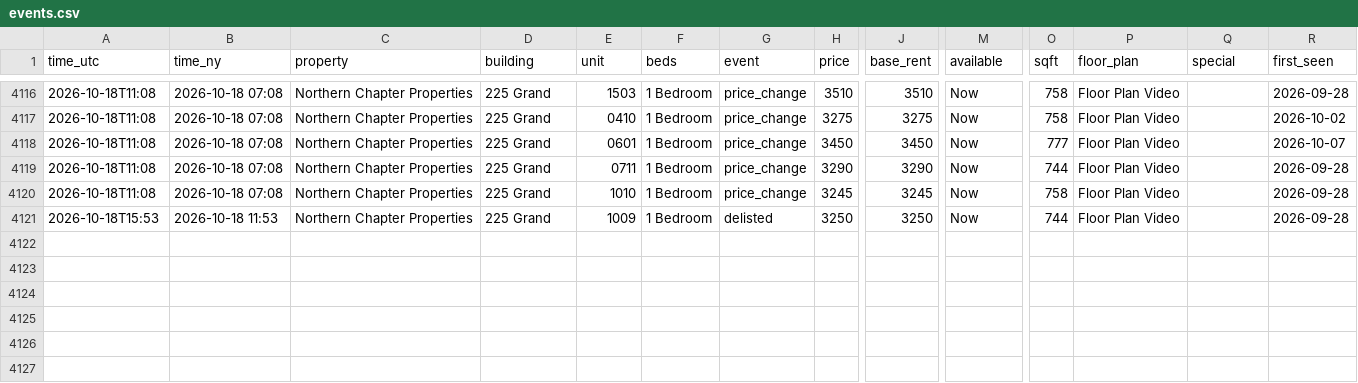
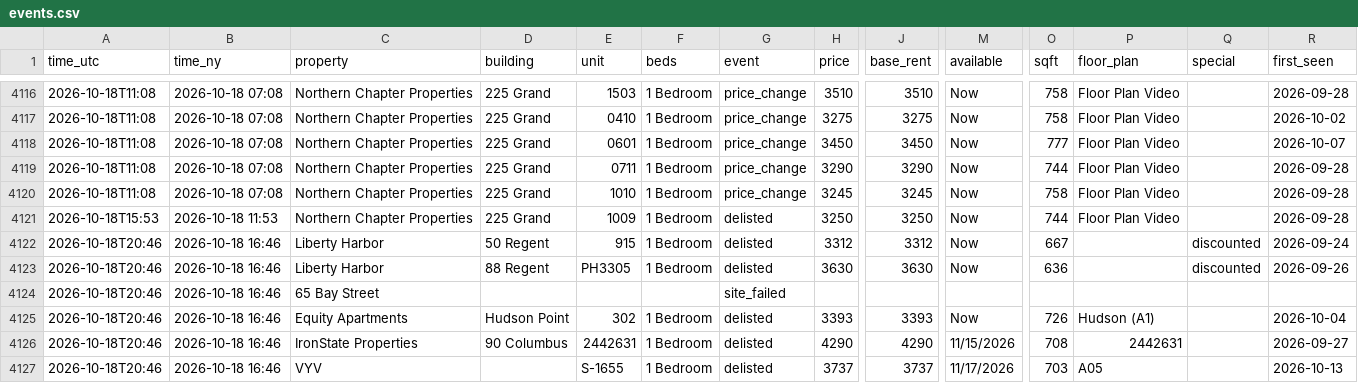
Before and after one commit to sanveg-rane-13/rental-tracker, a CSV file: data/history/events.csv, drawn as a sheet; only a part is shown, gaps mark what is left out; rows hold the shown columns only; the diff names each change by its address in the sheet, - before the commit and + after, or states it on an @@ line.

```diff
--- a/data/history/events.csv
+++ b/data/history/events.csv
+row 4122: 2026-10-18T20:46 | 2026-10-18 16:46 | Liberty Harbor | 50 Regent | 915 | 1 Bedroom | delisted | 3312 | 3312 | Now | 667 |  | discounted | 2026-09-24
+row 4123: 2026-10-18T20:46 | 2026-10-18 16:46 | Liberty Harbor | 88 Regent | PH3305 | 1 Bedroom | delisted | 3630 | 3630 | Now | 636 |  | discounted | 2026-09-26
+row 4124: 2026-10-18T20:46 | 2026-10-18 16:46 | 65 Bay Street |  |  |  | site_failed
+row 4125: 2026-10-18T20:46 | 2026-10-18 16:46 | Equity Apartments | Hudson Point | 302 | 1 Bedroom | delisted | 3393 | 3393 | Now | 726 | Hudson (A1) |  | 2026-10-04
+row 4126: 2026-10-18T20:46 | 2026-10-18 16:46 | IronState Properties | 90 Columbus | 2442631 | 1 Bedroom | delisted | 4290 | 4290 | 11/15/2026 | 708 | 2442631 |  | 2026-09-27
+row 4127: 2026-10-18T20:46 | 2026-10-18 16:46 | VYV |  | S-1655 | 1 Bedroom | delisted | 3737 | 3737 | 11/17/2026 | 703 | A05 |  | 2026-10-13
```
Also changed, not shown: 9 other files.
